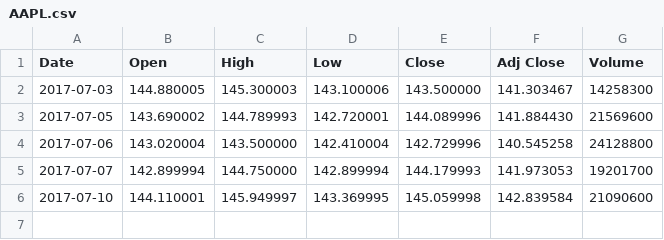
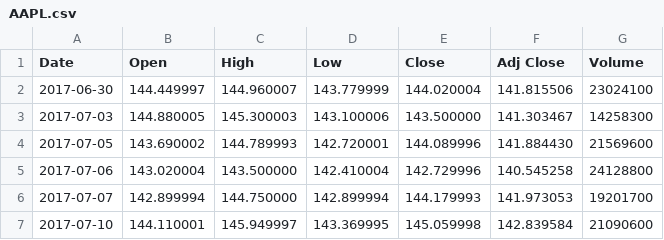
Before and after one commit to evankirkiles/backtester-beta, a CSV file: backtester/DataHandling/CSV/AAPL.csv, drawn as a sheet.

Commit message:
Finished the Data Handlers and added one test.

```diff
--- a/backtester/DataHandling/CSV/AAPL.csv
+++ b/backtester/DataHandling/CSV/AAPL.csv
@@ -1,2 +1,3 @@
 Date,Open,High,Low,Close,Adj Close,Volume
+2017-06-30,144.449997,144.960007,143.779999,144.020004,141.815506,23024100
 2017-07-03,144.880005,145.300003,143.100006,143.500000,141.303467,14258300
```
Also changed, not shown: 8 other files.
